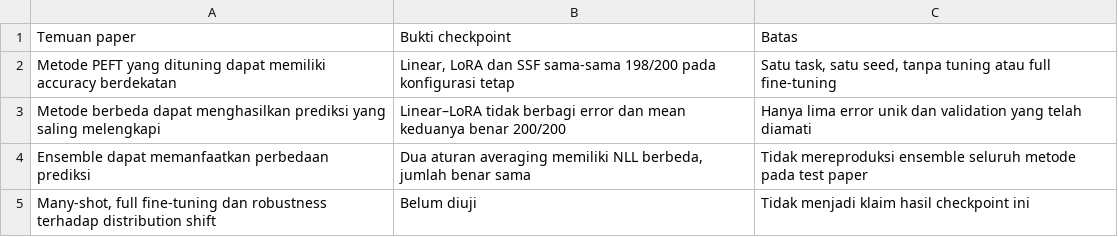
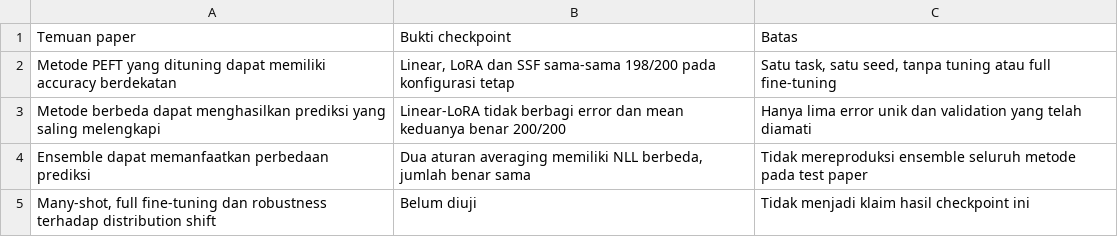
Before and after one commit to alifnw/peft-vision-flowers102, a CSV file: assets/checkpoint1/tables/paper-findings.csv, drawn as a sheet.

```diff
--- a/assets/checkpoint1/tables/paper-findings.csv
+++ b/assets/checkpoint1/tables/paper-findings.csv
@@ -2,3 +2,3 @@ Temuan paper,Bukti checkpoint,Batas
 Metode PEFT yang dituning dapat memiliki accuracy berdekatan,"Linear, LoRA dan SSF sama-sama 198/200 pada konfigurasi tetap","Satu task, satu seed, tanpa tuning atau full fine-tuning"
-Metode berbeda dapat menghasilkan prediksi yang saling melengkapi,Linear–LoRA tidak berbagi error dan mean keduanya benar 200/200,Hanya lima error unik dan validation yang telah diamati
+Metode berbeda dapat menghasilkan prediksi yang saling melengkapi,Linear-LoRA tidak berbagi error dan mean keduanya benar 200/200,Hanya lima error unik dan validation yang telah diamati
 Ensemble dapat memanfaatkan perbedaan prediksi,"Dua aturan averaging memiliki NLL berbeda, jumlah benar sama",Tidak mereproduksi ensemble seluruh metode pada test paper
```
Also changed, not shown: assets/checkpoint1/asset_index.csv, assets/checkpoint1/tables/configuration-decisions.csv, 31 other files.
